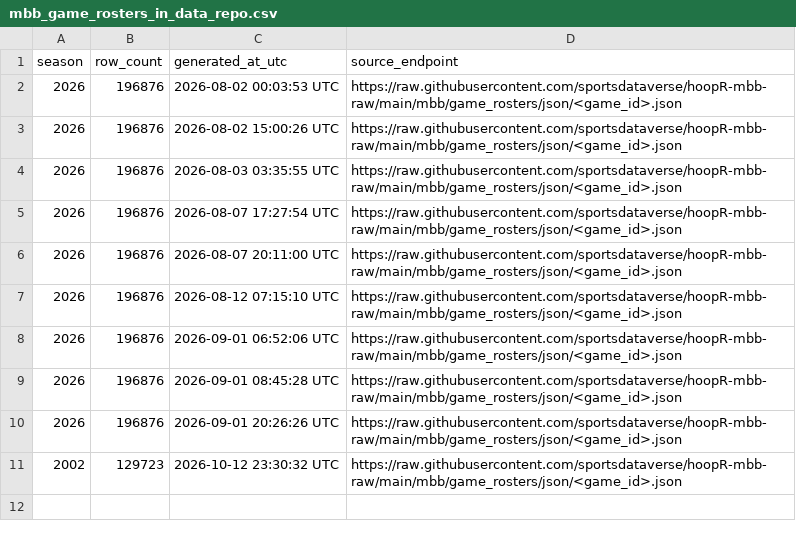
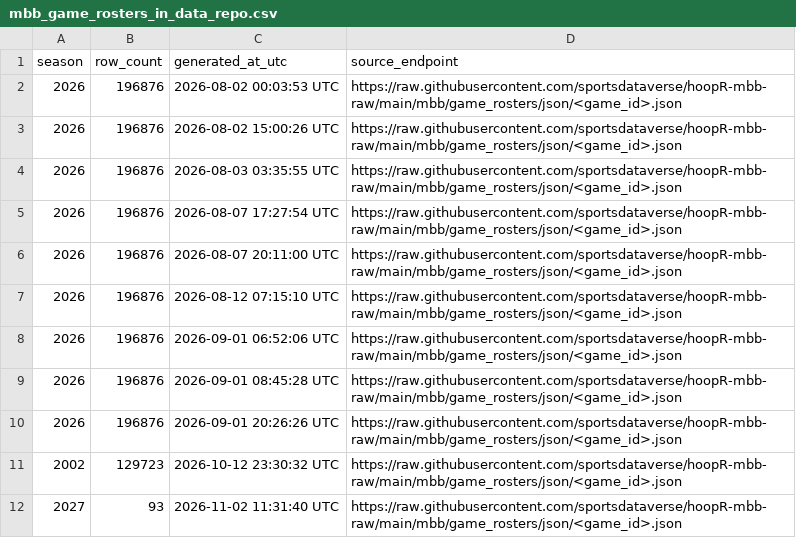
Before and after one commit to sportsdataverse/hoopR-mbb-data, a CSV file: mbb/game_rosters/mbb_game_rosters_in_data_repo.csv, drawn as a sheet; the diff names each change by its address in the sheet, - before the commit and + after, or states it on an @@ line.

```diff
--- a/mbb/game_rosters/mbb_game_rosters_in_data_repo.csv
+++ b/mbb/game_rosters/mbb_game_rosters_in_data_repo.csv
+row 12: 2027 | 93 | 2026-11-02 11:31:40 UTC | https://raw.githubusercontent.com/sportsdataverse/hoopR-mbb-raw/main/mbb/game_rosters/json/<game_id>.json
```
Also changed, not shown: mbb/officials/mbb_officials_in_data_repo.csv, mbb/rosters/mbb_rosters_in_data_repo.csv, 12 other files.
